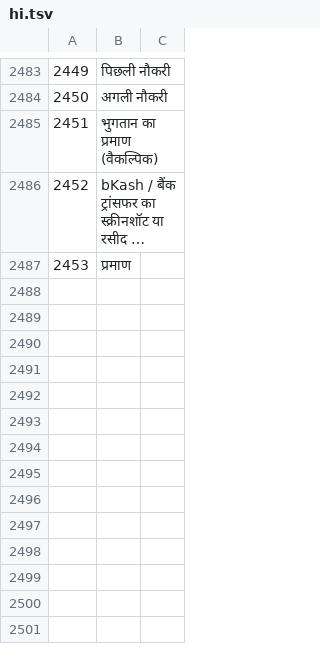
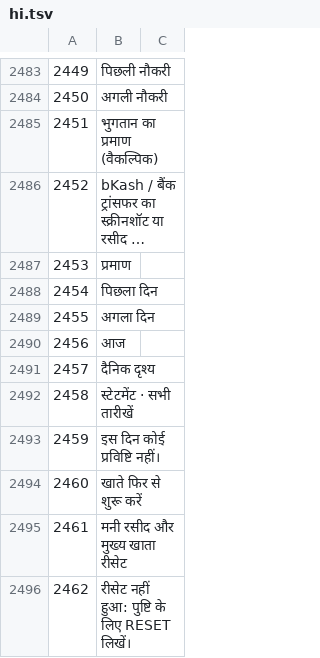
Before and after one commit to sjn6t9/migV33, a TSV file: i18n/hi.tsv, drawn as a sheet; only a part is shown, gaps mark what is left out; long unchanged cells end in …; the diff names each change by its address in the sheet, - before the commit and + after, or states it on an @@ line.

```diff
--- a/i18n/hi.tsv
+++ b/i18n/hi.tsv
+row 2488: 2454 | पिछला दिन
+row 2489: 2455 | अगला दिन
+row 2490: 2456 | आज
+row 2491: 2457 | दैनिक दृश्य
+row 2492: 2458 | स्टेटमेंट · सभी तारीखें
+row 2493: 2459 | इस दिन कोई प्रविष्टि नहीं।
+row 2494: 2460 | खाते फिर से शुरू करें
+row 2495: 2461 | मनी रसीद और मुख्य खाता रीसेट
+row 2496: 2462 | रीसेट नहीं हुआ: पुष्टि के लिए RESET लिखें।
```
Also changed, not shown: i18n/ar.tsv, i18n/bn.tsv, 15 other files.
